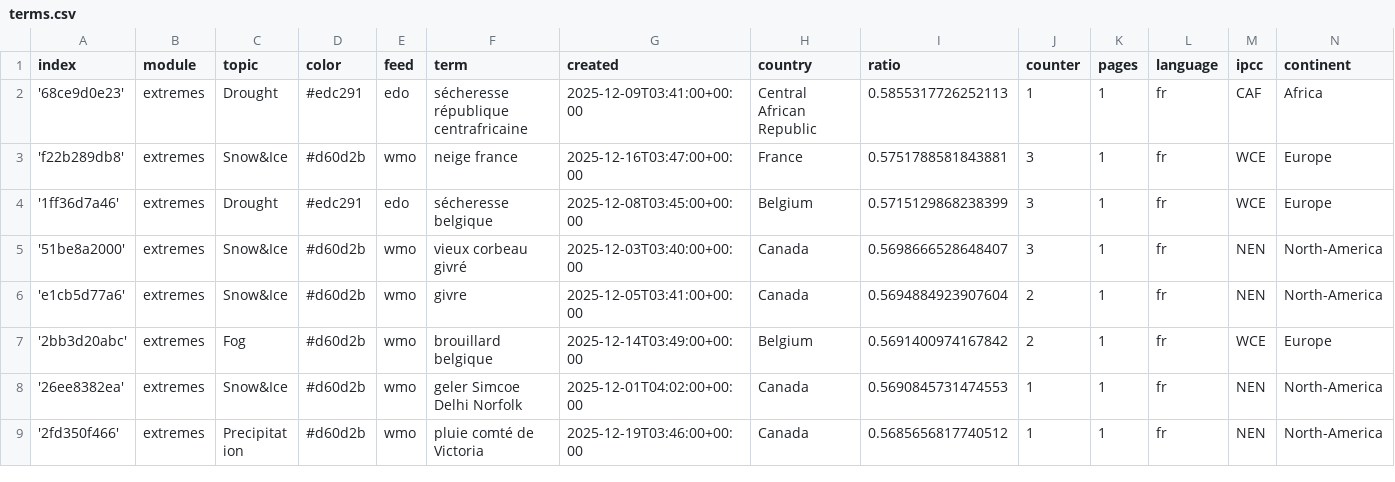
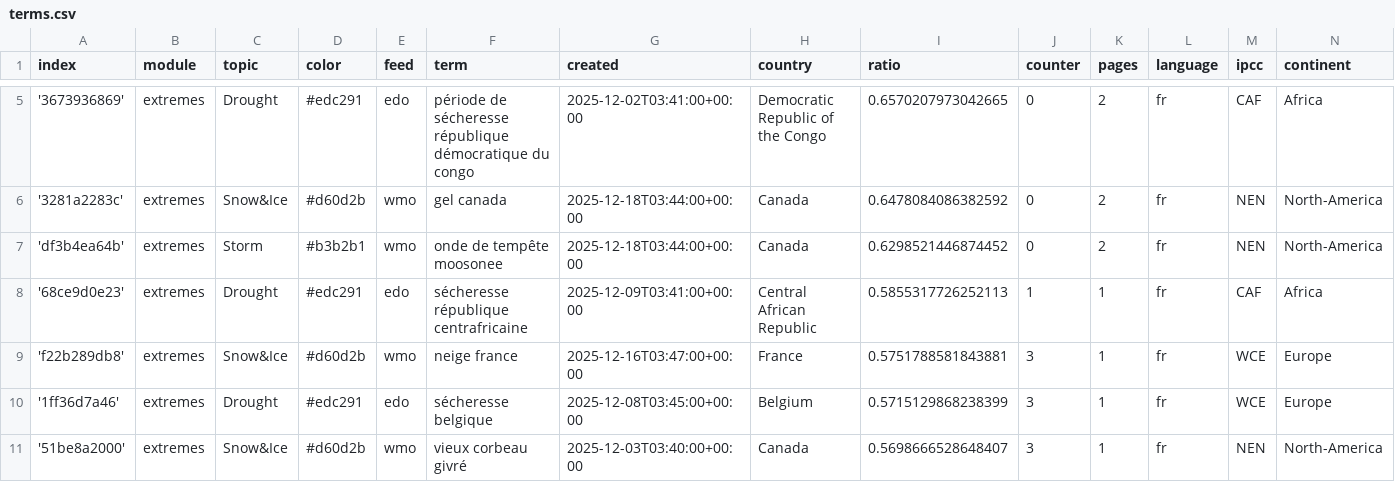
Before and after one commit to TinoH91news/frenchExtremes, a CSV file: terms.csv, drawn as a sheet; only a part is shown, gaps mark what is left out; the shorter side is filled out with more unchanged rows; the diff covers the shown part only.

Commit message:
Commit from GitHub Actions (import:0.0)

```diff
--- a/terms.csv
+++ b/terms.csv
@@ -2 +5,4 @@ index,module,topic,color,feed,term,created,country,ratio,counter,pages,language,
+'3673936869',extremes,Drought,#edc291,edo,période de sécheresse république démocratique du congo,2025-12-02T03:41:00+00:00,Democratic Republic of the Congo,0.6570207973042665,0,2,fr,CAF,Africa
+'3281a2283c',extremes,Snow&Ice,#d60d2b,wmo,gel canada,2025-12-18T03:44:00+00:00,Canada,0.6478084086382592,0,2,fr,NEN,North-America
+'df3b4ea64b',extremes,Storm,#b3b2b1,wmo,onde de tempête moosonee,2025-12-18T03:44:00+00:00,Canada,0.6298521446874452,0,2,fr,NEN,North-America
 '68ce9d0e23',extremes,Drought,#edc291,edo,sécheresse république centrafricaine,2025-12-09T03:41:00+00:00,Central African Republic,0.5855317726252113,1,1,fr,CAF,Africa
```
Also changed, not shown: 7 added rows and 2 edited cells elsewhere in this file.
